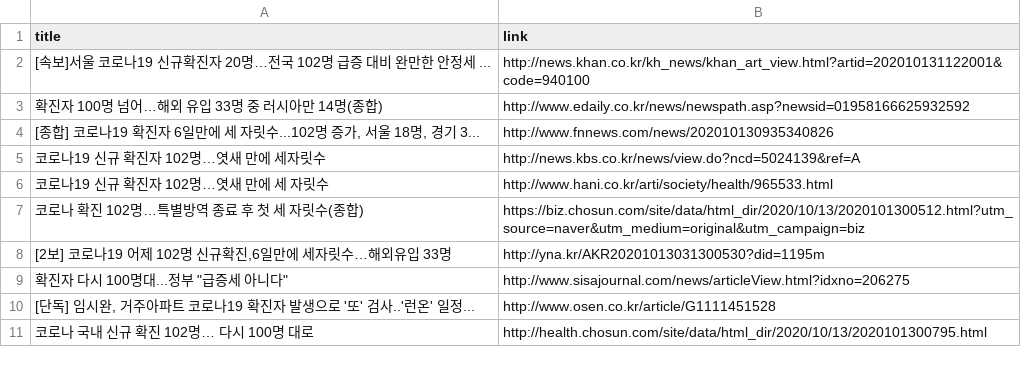
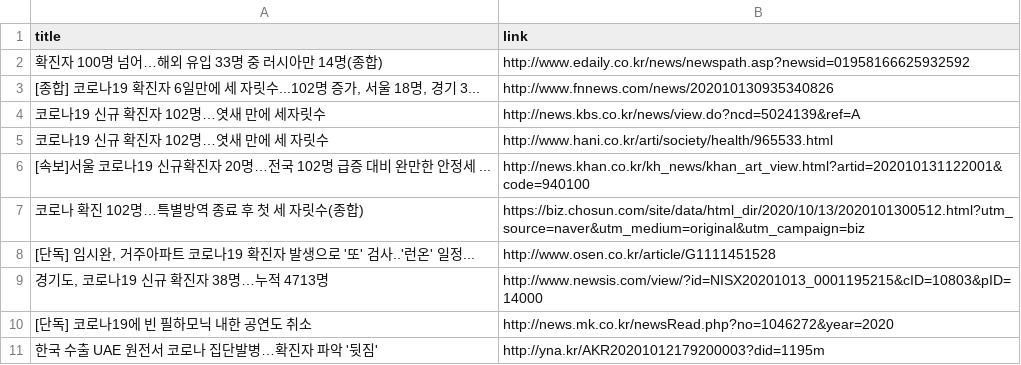
Before and after one commit to adrinerDP/livecod, a CSV file: data/news_naver.csv, drawn as a sheet.

Commit message:
Run crawler and update current data

```diff
--- a/data/news_naver.csv
+++ b/data/news_naver.csv
@@ -1,3 +1,2 @@
 title,link
-[속보]서울 코로나19 신규확진자 20명…전국 102명 급증 대비 완만한 안정세 ...,http://news.khan.co.kr/kh_news/khan_art_view.html?artid=202010131122001&code=940100
 확진자 100명 넘어…해외 유입 33명 중 러시아만 14명(종합),http://www.edaily.co.kr/news/newspath.asp?newsid=01958166625932592
@@ -6,6 +5,7 @@
 코로나19 신규 확진자 102명…엿새 만에 세 자릿수,http://www.hani.co.kr/arti/society/health/965533.html
+[속보]서울 코로나19 신규확진자 20명…전국 102명 급증 대비 완만한 안정세 ...,http://news.khan.co.kr/kh_news/khan_art_view.html?artid=202010131122001&code=940100
 코로나 확진 102명…특별방역 종료 후 첫 세 자릿수(종합),https://biz.chosun.com/site/data/html_dir/2020/10/13/2020101300512.html?utm_source=naver&utm_medium=original&utm_campaign=biz
-"[2보] 코로나19 어제 102명 신규확진,6일만에 세자릿수…해외유입 33명",http://yna.kr/AKR20201013031300530?did=1195m
-"확진자 다시 100명대...정부 ""급증세 아니다""",http://www.sisajournal.com/news/articleView.html?idxno=206275
 "[단독] 임시완, 거주아파트 코로나19 확진자 발생으로 '또' 검사..'런온' 일정...",http://www.osen.co.kr/article/G1111451528
-코로나 국내 신규 확진 102명… 다시 100명 대로,http://health.chosun.com/site/data/html_dir/2020/10/13/2020101300795.html
+"경기도, 코로나19 신규 확진자 38명…누적 4713명",http://www.newsis.com/view/?id=NISX20201013_0001195215&cID=10803&pID=14000
+[단독] 코로나19에 빈 필하모닉 내한 공연도 취소,http://news.mk.co.kr/newsRead.php?no=1046272&year=2020
+한국 수출 UAE 원전서 코로나 집단발병…확진자 파악 '뒷짐',http://yna.kr/AKR20201012179200003?did=1195m
```
Also changed, not shown: data/current_global.csv, data/news_google.csv, 7 other files.
